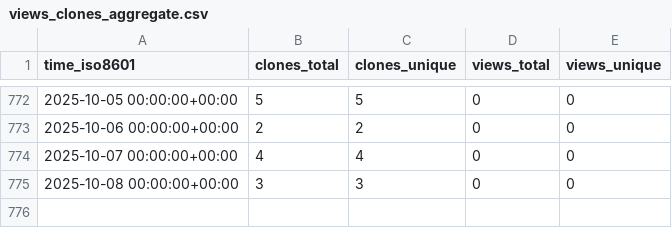
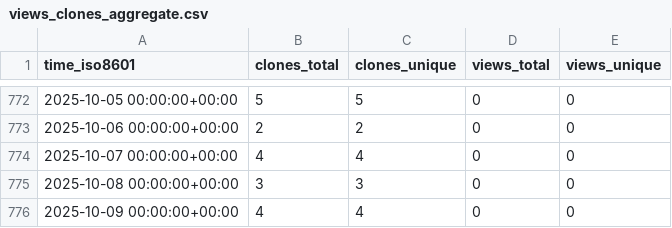
Before and after one commit to hezt/TestRecord, a CSV file: hezt/TestRecord/ghrs-data/views_clones_aggregate.csv, drawn as a sheet; only a part is shown, gaps mark what is left out.

```diff
--- a/hezt/TestRecord/ghrs-data/views_clones_aggregate.csv
+++ b/hezt/TestRecord/ghrs-data/views_clones_aggregate.csv
@@ -775 +775,2 @@ time_iso8601,clones_total,clones_unique,views_total,views_unique
 2025-10-08 00:00:00+00:00,3,3,0,0
+2025-10-09 00:00:00+00:00,4,4,0,0
```
Also changed, not shown: 1 other file.
